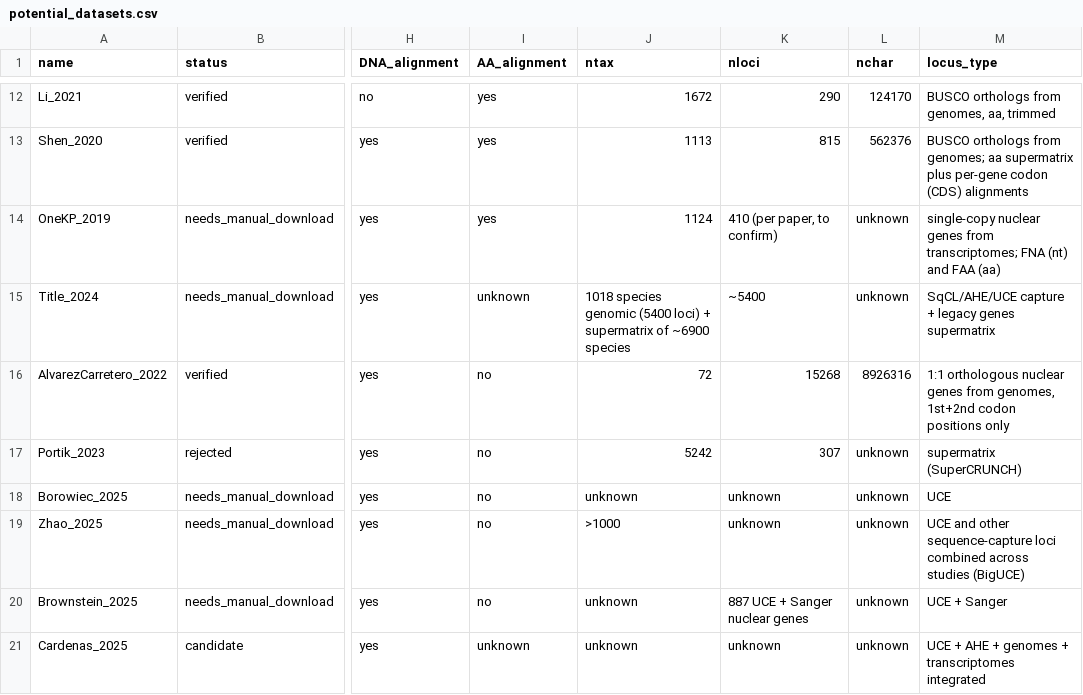
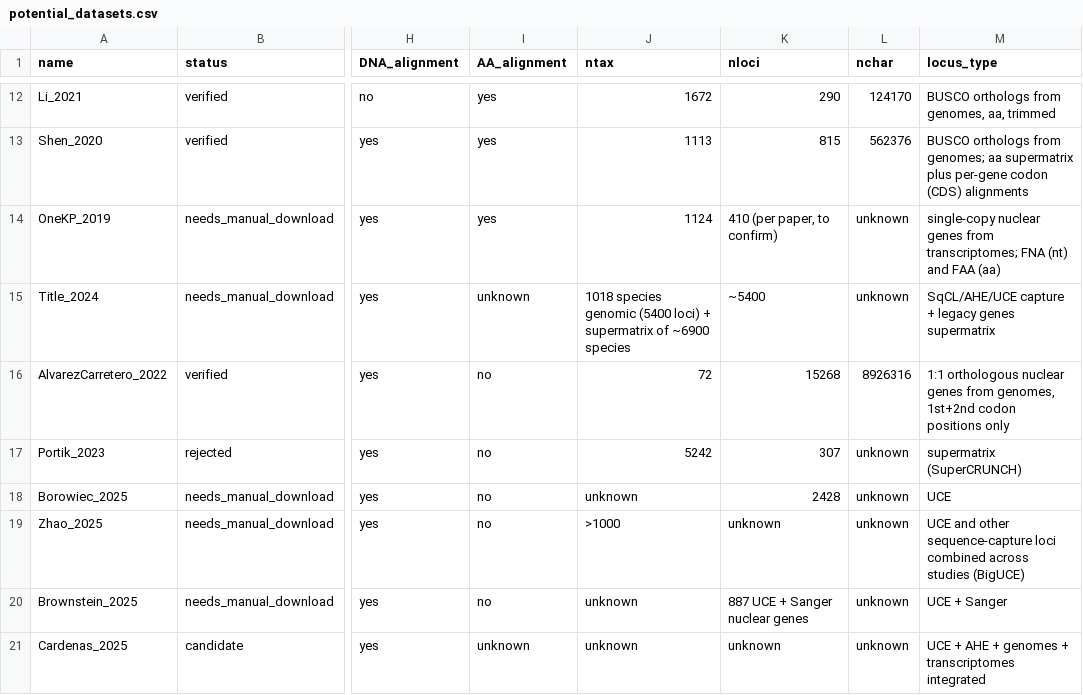
Before and after one commit to roblanf/BenchmarkAlignments, a CSV file: potential_datasets/potential_datasets.csv, drawn as a sheet; only a part is shown, gaps mark what is left out; the diff names each change by its address in the sheet, - before the commit and + after, or states it on an @@ line.

```diff
--- a/potential_datasets/potential_datasets.csv
+++ b/potential_datasets/potential_datasets.csv
-K18 (nloci): unknown
+K18 (nloci): 2428
```
